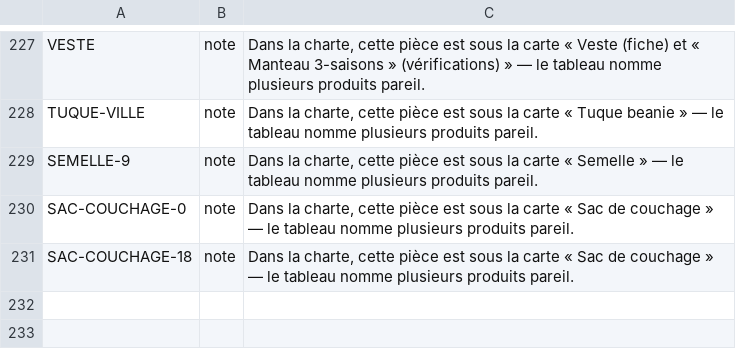
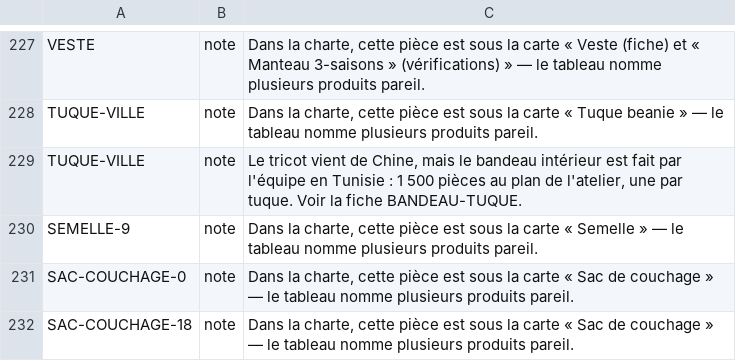
Before and after one commit to lasclay/missive-automations, a TSV file: mrp/donnees/charte-produits.tsv, drawn as a sheet; only a part is shown, gaps mark what is left out.

```diff
--- a/mrp/donnees/charte-produits.tsv
+++ b/mrp/donnees/charte-produits.tsv
@@ -228,2 +228,3 @@ VESTE	note	Dans la charte, cette pièce est sous la carte « Veste (fiche) et «
 TUQUE-VILLE	note	Dans la charte, cette pièce est sous la carte « Tuque beanie » — le tableau nomme plusieurs produits pareil.
+TUQUE-VILLE	note	Le tricot vient de Chine, mais le bandeau intérieur est fait par l'équipe en Tunisie : 1 500 pièces au plan de l'atelier, une par tuque. Voir la fiche BANDEAU-TUQUE.
 SEMELLE-9	note	Dans la charte, cette pièce est sous la carte « Semelle » — le tableau nomme plusieurs produits pareil.
```
Also changed, not shown: mrp/donnees/ajouts-production.tsv, mrp/donnees/assemblage-estime.tsv, 3 other files.
